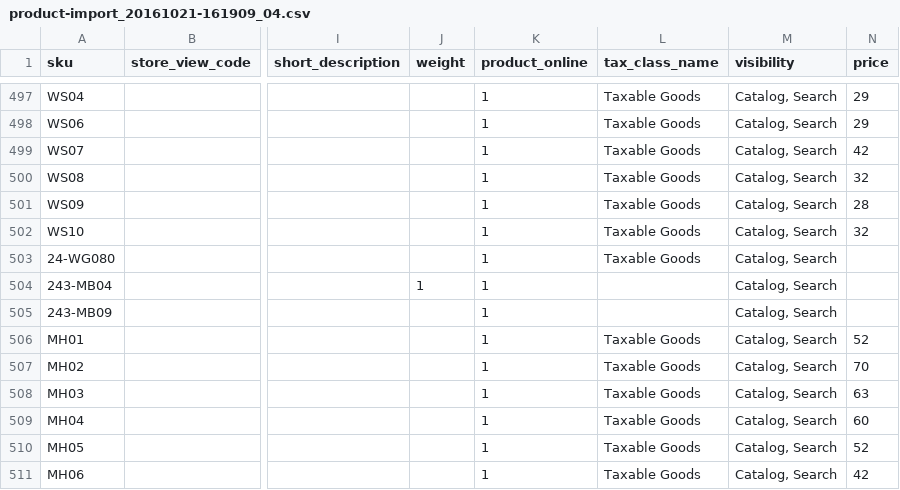
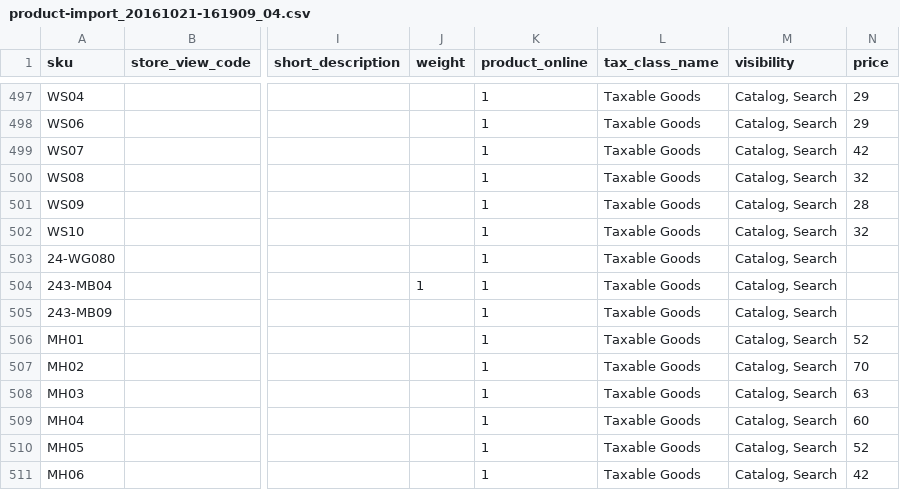
Before and after one commit to techdivision/import-sample-data, a CSV file: generic/data/products/add-update/product-import_20161021-161909_04.csv, drawn as a sheet; only a part is shown, gaps mark what is left out; the diff names each change by its address in the sheet, - before the commit and + after, or states it on an @@ line.

Commit message:
* Add mandatory tax class name to product CSV * Add composer.json for Magento Community 2.4.0-beta1 * Add schema for Magento Community 2.3.5 and 2.4.0-beta1

```diff
--- a/generic/data/products/add-update/product-import_20161021-161909_04.csv
+++ b/generic/data/products/add-update/product-import_20161021-161909_04.csv
-L504:L505 (tax_class_name): (empty)
+L504:L505 (tax_class_name): Taxable Goods
```
Also changed, not shown: 4 other files.
